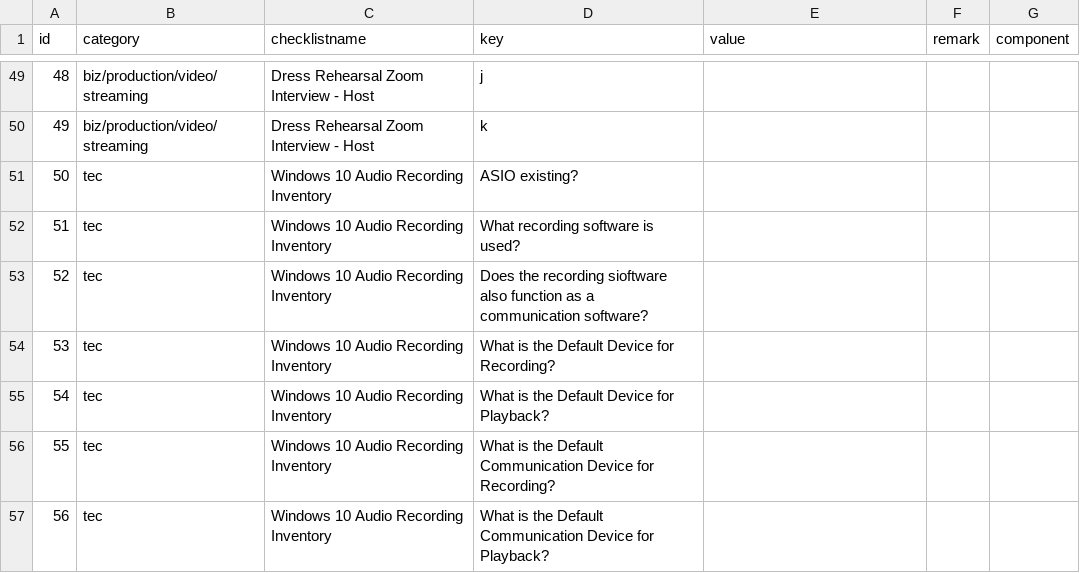
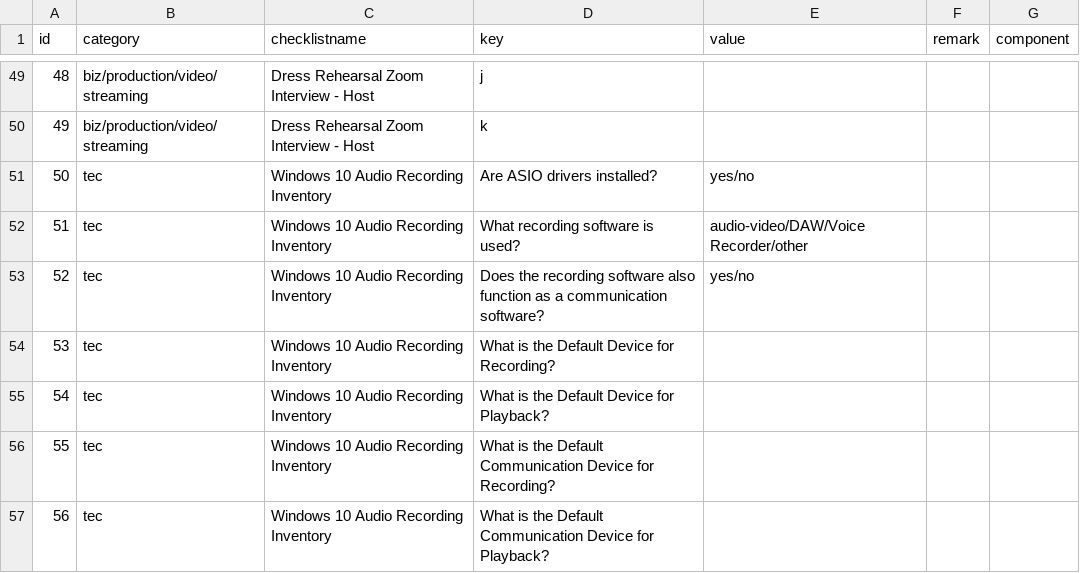
Before and after one commit to cprima/cprimanet, a CSV file: dat/checklists.csv, drawn as a sheet; only a part is shown, gaps mark what is left out; the diff covers the shown part only; the diff names each change by its address in the sheet, - before the commit and + after, or states it on an @@ line.

Commit message:
Adding to the Windows 10 audio checklist

```diff
--- a/dat/checklists.csv
+++ b/dat/checklists.csv
-D51 (key): ASIO existing?
+D51 (key): Are ASIO drivers installed?
-E51 (value): (empty)
+E51 (value): yes/no
-E52 (value): (empty)
+E52 (value): audio-video/DAW/Voice Recorder/other
-D53 (key): …the recording sioftware also function…
+D53 (key): …the recording software also function…
-E53 (value): (empty)
+E53 (value): yes/no
```
Also changed, not shown: 9 added rows, 1 removed row, 13 edited cells and row numbers in column A elsewhere in this file, 2 other files.
